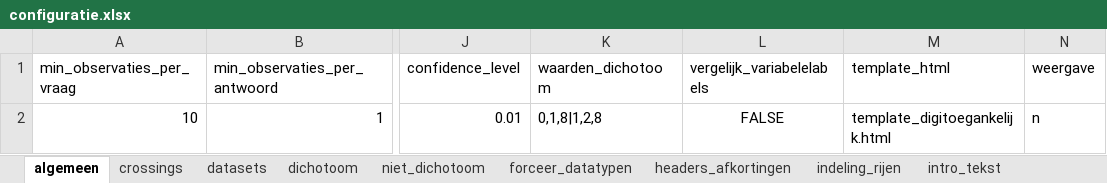
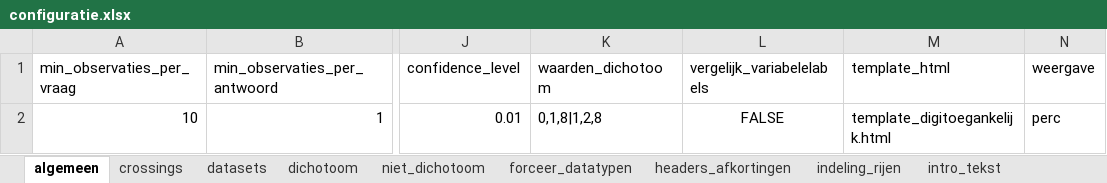
Before and after one commit to ggdatascience/GGData_tabellenboek, an Excel workbook: configuratie.xlsx, sheet algemeen, drawn as a sheet; only a part is shown, gaps mark what is left out; values as stored, in another font and other column widths than the file's, no borders; the diff names each change by its address in the sheet, - before the commit and + after, or states it on an @@ line.

Commit message:
Uitleg optie weergave toegevoegd aan handleiding en fout opgelost bij onderzoeksexport.

```diff
--- a/configuratie.xlsx (sheet algemeen)
+++ b/configuratie.xlsx (sheet algemeen)
-N2 (weergave): n
+N2 (weergave): perc
```
Also changed, not shown: 2 other files.
